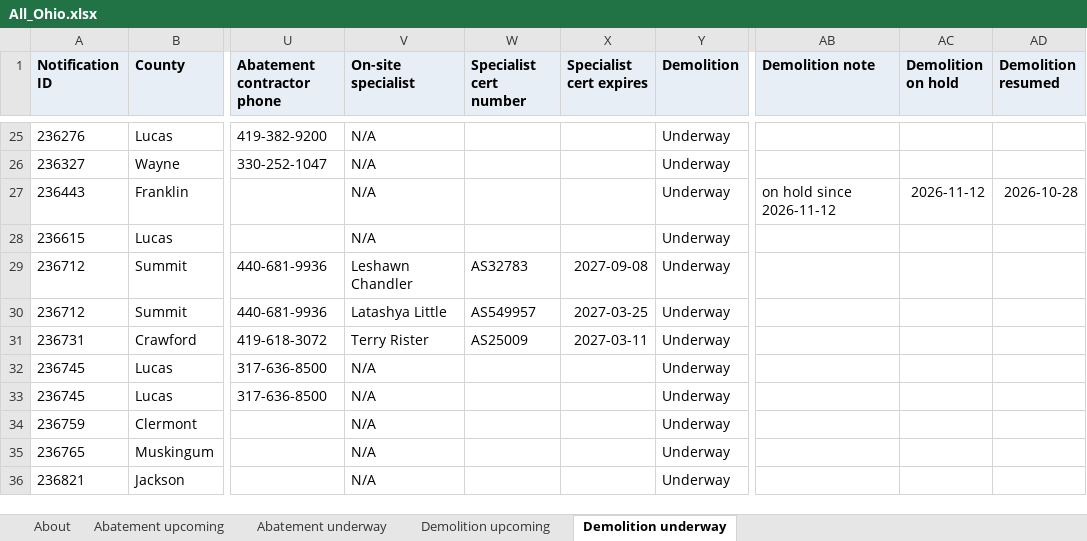
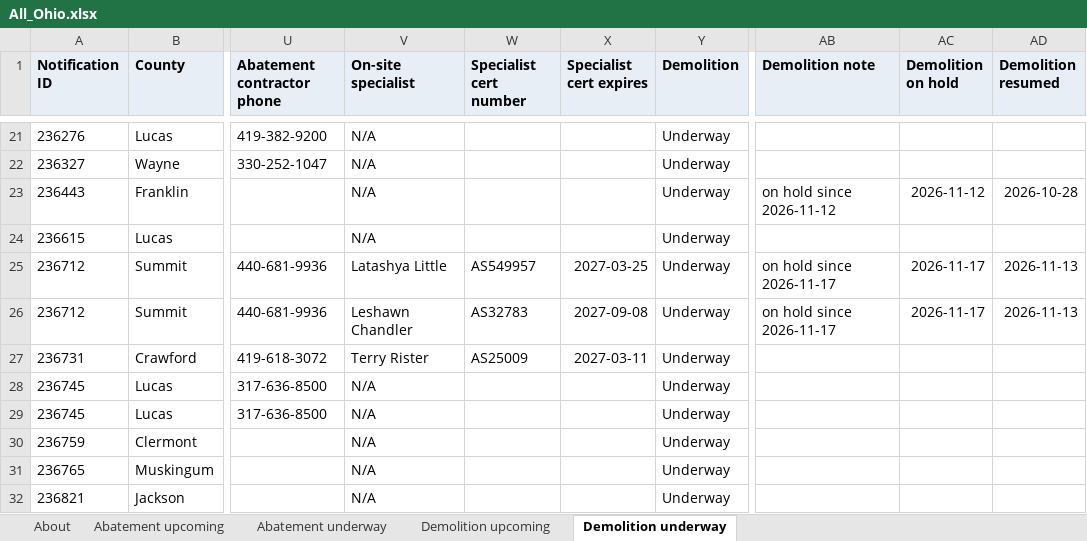
Before and after one commit to DashRendar7/ohio-demo-abatement-tracker, an Excel workbook: data/reports/All_Ohio.xlsx, sheet Demolition underway, drawn as a sheet; only a part is shown, gaps mark what is left out; values as stored, in another font and other column widths than the file's, no borders; addresses are those after the commit; the diff covers the shown part only; the diff names each change by its address in the sheet, - before the commit and + after, or states it on an @@ line.

```diff
--- a/data/reports/All_Ohio.xlsx (sheet Demolition underway)
+++ b/data/reports/All_Ohio.xlsx (sheet Demolition underway)
-V25 (On-site specialist): Leshawn Chandler
+V25 (On-site specialist): Latashya Little
-W25 (Specialist cert number): AS32783
+W25 (Specialist cert number): AS549957
-X25 (Specialist cert expires): 2027-09-08
+X25 (Specialist cert expires): 2027-03-25
-AB25:AB26 (Demolition note): (empty)
+AB25:AB26 (Demolition note): on hold since 2026-11-17
-AC25:AC26 (Demolition on hold): (empty)
+AC25:AC26 (Demolition on hold): 2026-11-17
-AD25:AD26 (Demolition resumed): (empty)
+AD25:AD26 (Demolition resumed): 2026-11-13
-V26 (On-site specialist): Latashya Little
+V26 (On-site specialist): Leshawn Chandler
-W26 (Specialist cert number): AS549957
+W26 (Specialist cert number): AS32783
-X26 (Specialist cert expires): 2027-03-25
+X26 (Specialist cert expires): 2027-09-08
@@ row 33 moved to row 28: 236745 @@
```
Also changed, not shown: 29 added rows, 12 removed rows, 17 moved rows and 20 edited cells elsewhere in this sheet, sheet Demolition upcoming, sheet Abatement underway, sheet Abatement upcoming, sheet About, data/reports/Local_1410.xlsx, data/reports/Local_265.xlsx, 29 other files.
